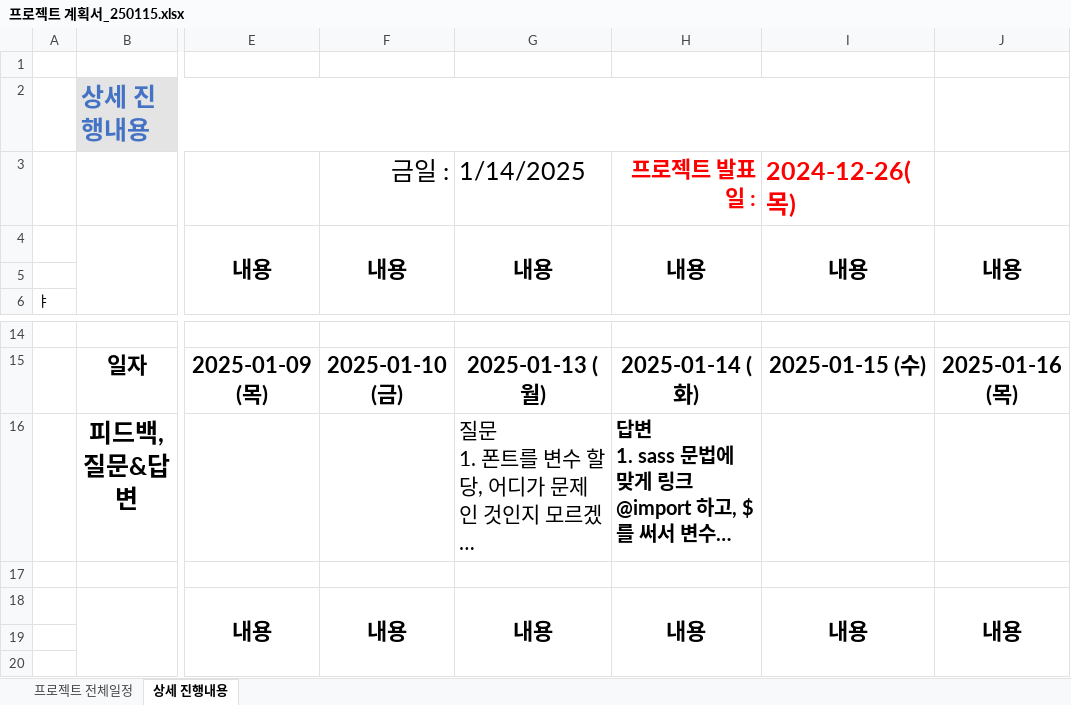
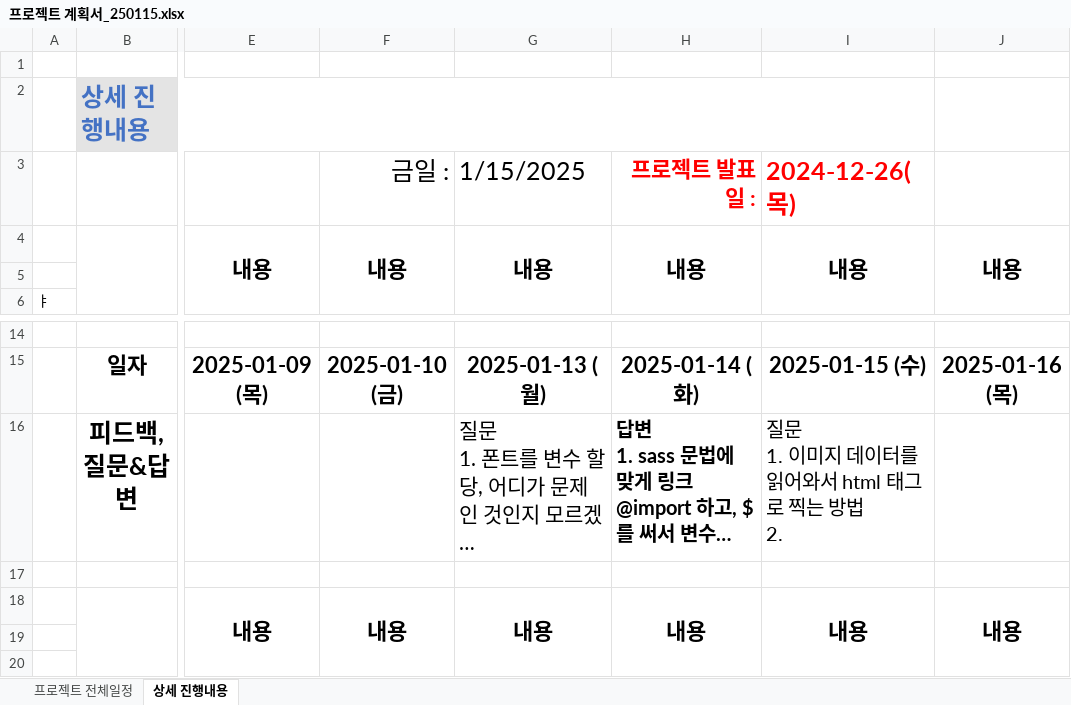
Before and after one commit to Hyeonseok0529/FED-RV-YHS, an Excel workbook: 9998.팀프로젝트/00.프로젝트 관리/프로젝트 계획서_250115.xlsx, sheet 상세 진행내용, drawn as a sheet; only a part is shown, gaps mark what is left out; long unchanged cells end in …; values as stored, in another font and other column widths than the file's, no borders; ↵ is a line break in a cell; the diff names each change by its address in the sheet, - before the commit and + after, or states it on an @@ line.

```diff
--- a/9998.팀프로젝트/00.프로젝트 관리/프로젝트 계획서_250115.xlsx (sheet 상세 진행내용)
+++ b/9998.팀프로젝트/00.프로젝트 관리/프로젝트 계획서_250115.xlsx (sheet 상세 진행내용)
-G3: 1/14/2025
+G3: 1/15/2025
-I16: (empty)
+I16: 질문 ↵ 1. 이미지 데이터를 읽어와서 html 태그로 찍는 방법 ↵ 2.
```
Also changed, not shown: sheet 프로젝트 전체일정, 5 other files.
